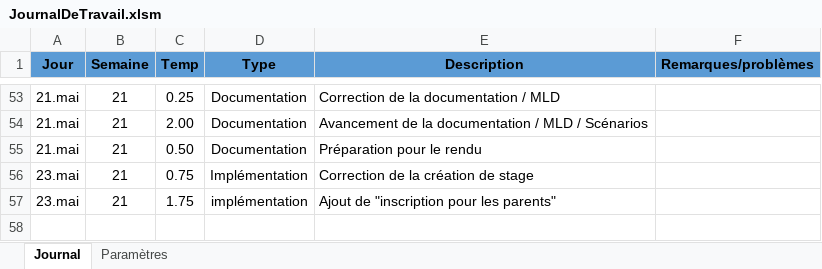
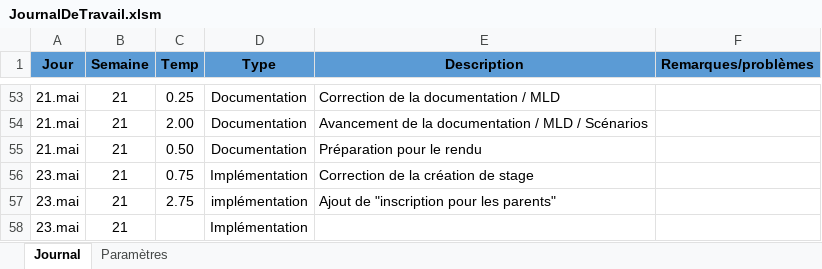
Before and after one commit to AmosLeCoq/TPI, an Excel workbook: Documentation/Journal_de_travail/JournalDeTravail.xlsm, sheet Journal, drawn as a sheet; only a part is shown, gaps mark what is left out; values as stored, in another font and other column widths than the file's, no borders; charts and pictures and table styles not drawn; the diff names each change by its address in the sheet, - before the commit and + after, or states it on an @@ line.

```diff
--- a/Documentation/Journal_de_travail/JournalDeTravail.xlsm (sheet Journal)
+++ b/Documentation/Journal_de_travail/JournalDeTravail.xlsm (sheet Journal)
-C57 (Temp): 1.75
+C57 (Temp): 2.75
+row 58: 23.mai | 21 |  | Implémentation
```
Also changed, not shown: 5 other files.
